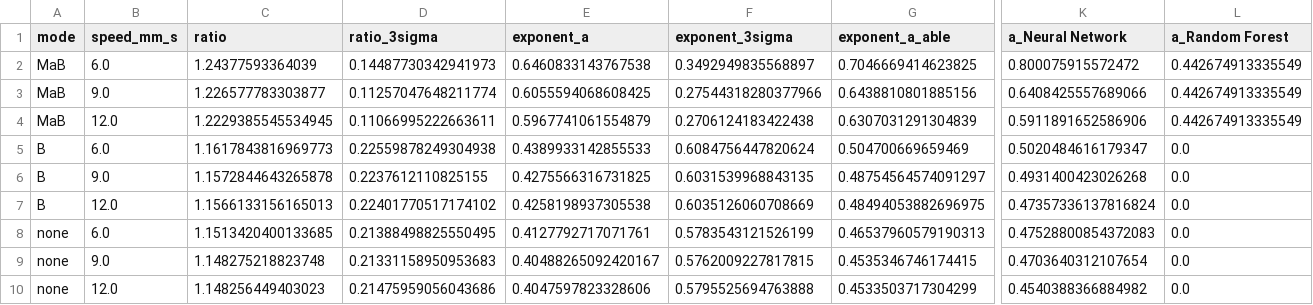
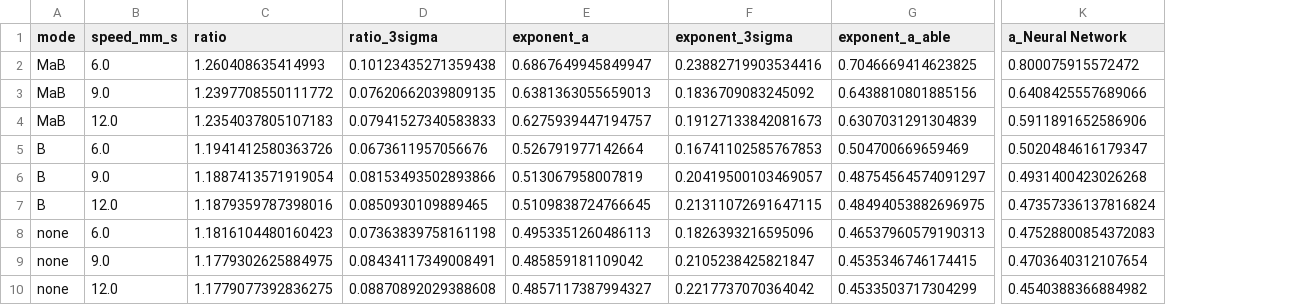
Before and after one commit to VatshVan/ME323-Multiphysics-melt-pool-Simulation, a CSV file: ML-Part/MeltPool_ML/results/experiment_width_ratio.csv, drawn as a sheet; only a part is shown, gaps mark what is left out; the diff names each change by its address in the sheet, - before the commit and + after, or states it on an @@ line.

```diff
--- a/ML-Part/MeltPool_ML/results/experiment_width_ratio.csv
+++ b/ML-Part/MeltPool_ML/results/experiment_width_ratio.csv
-column L (a_Random Forest), rows 2-10: 0.442674913335549 | 0.442674913335549 | 0.442674913335549 | 0.0 | 0.0 | 0.0 | 0.0 | 0.0 | 0.0
-C2 (ratio): 1.24377593364039
+C2 (ratio): 1.260408635414993
-D2 (ratio_3sigma): 0.14487730342941973
+D2 (ratio_3sigma): 0.10123435271359438
-E2 (exponent_a): 0.6460833143767538
+E2 (exponent_a): 0.6867649945849947
-F2 (exponent_3sigma): 0.3492949835568897
+F2 (exponent_3sigma): 0.23882719903534416
-C3 (ratio): 1.226577783303877
+C3 (ratio): 1.2397708550111772
-D3 (ratio_3sigma): 0.11257047648211774
+D3 (ratio_3sigma): 0.07620662039809135
-E3 (exponent_a): 0.6055594068608425
+E3 (exponent_a): 0.6381363055659013
-F3 (exponent_3sigma): 0.27544318280377966
+F3 (exponent_3sigma): 0.1836709083245092
-C4 (ratio): 1.2229385545534945
+C4 (ratio): 1.2354037805107183
-D4 (ratio_3sigma): 0.11066995222663611
+D4 (ratio_3sigma): 0.07941527340583833
-E4 (exponent_a): 0.5967741061554879
+E4 (exponent_a): 0.6275939447194757
-F4 (exponent_3sigma): 0.2706124183422438
+F4 (exponent_3sigma): 0.19127133842081673
-C5 (ratio): 1.1617843816969773
+C5 (ratio): 1.1941412580363726
-D5 (ratio_3sigma): 0.22559878249304938
+D5 (ratio_3sigma): 0.0673611957056676
-E5 (exponent_a): 0.4389933142855533
+E5 (exponent_a): 0.526791977142664
-F5 (exponent_3sigma): 0.6084756447820624
+F5 (exponent_3sigma): 0.16741102585767853
-C6 (ratio): 1.1572844643265878
+C6 (ratio): 1.1887413571919054
-D6 (ratio_3sigma): 0.2237612110825155
+D6 (ratio_3sigma): 0.08153493502893866
-E6 (exponent_a): 0.4275566316731825
+E6 (exponent_a): 0.513067958007819
-F6 (exponent_3sigma): 0.6031539968843135
+F6 (exponent_3sigma): 0.20419500103469057
-C7 (ratio): 1.1566133156165013
+C7 (ratio): 1.1879359787398016
-D7 (ratio_3sigma): 0.22401770517174102
+D7 (ratio_3sigma): 0.0850930109889465
-E7 (exponent_a): 0.4258198937305538
+E7 (exponent_a): 0.5109838724766645
-F7 (exponent_3sigma): 0.6035126060708669
+F7 (exponent_3sigma): 0.21311072691647115
-C8 (ratio): 1.1513420400133685
+C8 (ratio): 1.1816104480160423
-D8 (ratio_3sigma): 0.21388498825550495
+D8 (ratio_3sigma): 0.07363839758161198
-E8 (exponent_a): 0.4127792717071761
+E8 (exponent_a): 0.4953351260486113
-F8 (exponent_3sigma): 0.5783543121526199
+F8 (exponent_3sigma): 0.1826393216595096
-C9 (ratio): 1.148275218823748
+C9 (ratio): 1.1779302625884975
-D9 (ratio_3sigma): 0.21331158950953683
+D9 (ratio_3sigma): 0.08434117349008491
-E9 (exponent_a): 0.40488265092420167
+E9 (exponent_a): 0.485859181109042
-F9 (exponent_3sigma): 0.5762009227817815
+F9 (exponent_3sigma): 0.2105238425821847
-C10 (ratio): 1.148256449403023
+C10 (ratio): 1.1779077392836275
-D10 (ratio_3sigma): 0.21475959056043686
+D10 (ratio_3sigma): 0.08870892029388608
-E10 (exponent_a): 0.4047597823328606
+E10 (exponent_a): 0.4857117387994327
-F10 (exponent_3sigma): 0.5795525694763888
+F10 (exponent_3sigma): 0.2217737070364042
```
Also changed, not shown: ML-Part/MeltPool_ML/results/event_model_metrics.csv, ML-Part/MeltPool_ML/results/experiment_eta_profile.csv, 27 other files.
